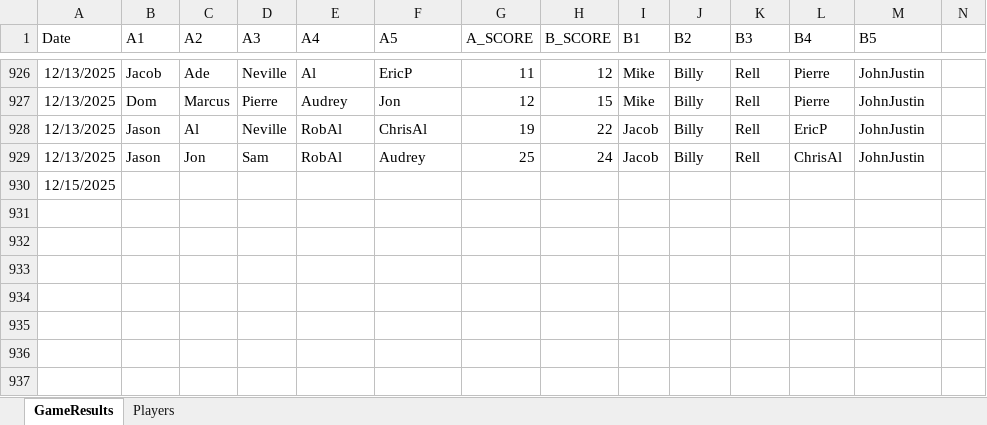
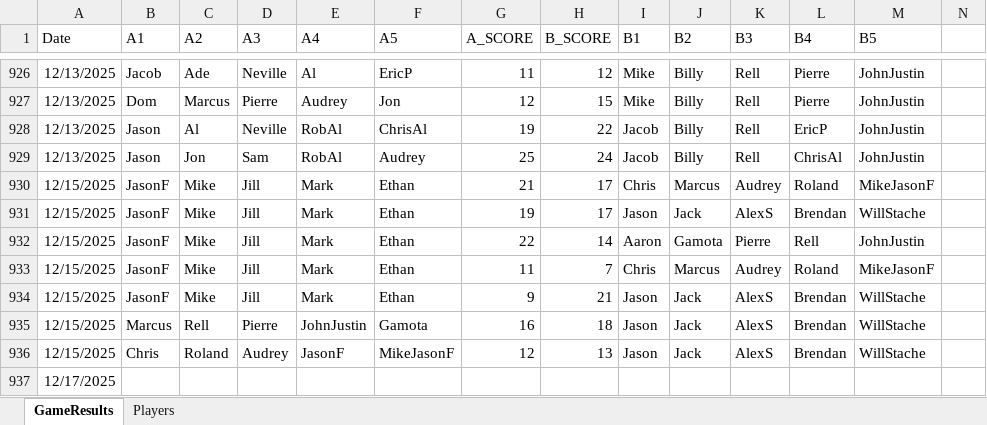
Before and after one commit to jmgjasongardner/naismith-nerds, an Excel workbook: collective_bball/GameResults.xlsm, sheet GameResults, drawn as a sheet; only a part is shown, gaps mark what is left out; values as stored, in another font and other column widths than the file's, no borders; addresses are those after the commit; rows hold the shown columns only; the diff names each change by its address in the sheet, - before the commit and + after, or states it on an @@ line.

Commit message:
Dec 15 results

```diff
--- a/collective_bball/GameResults.xlsm (sheet GameResults)
+++ b/collective_bball/GameResults.xlsm (sheet GameResults)
+row 930: 12/15/2025 | JasonF | Mike | Jill | Mark | Ethan | 21 | 17 | Chris | Marcus | Audrey | Roland | MikeJasonF
+row 931: 12/15/2025 | JasonF | Mike | Jill | Mark | Ethan | 19 | 17 | Jason | Jack | AlexS | Brendan | WillStache
+row 932: 12/15/2025 | JasonF | Mike | Jill | Mark | Ethan | 22 | 14 | Aaron | Gamota | Pierre | Rell | JohnJustin
+row 933: 12/15/2025 | JasonF | Mike | Jill | Mark | Ethan | 11 | 7 | Chris | Marcus | Audrey | Roland | MikeJasonF
+row 934: 12/15/2025 | JasonF | Mike | Jill | Mark | Ethan | 9 | 21 | Jason | Jack | AlexS | Brendan | WillStache
+row 935: 12/15/2025 | Marcus | Rell | Pierre | JohnJustin | Gamota | 16 | 18 | Jason | Jack | AlexS | Brendan | WillStache
+row 936: 12/15/2025 | Chris | Roland | Audrey | JasonF | MikeJasonF | 12 | 13 | Jason | Jack | AlexS | Brendan | WillStache
-A937 (Date): 12/15/2025
+A937 (Date): 12/17/2025
```
Also changed, not shown: 1 other file.
